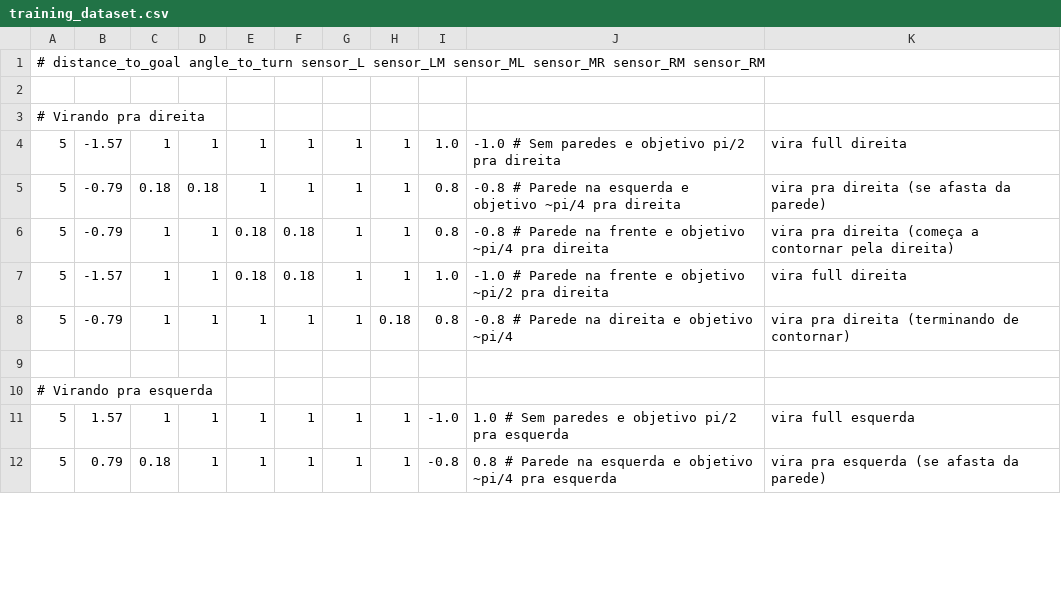
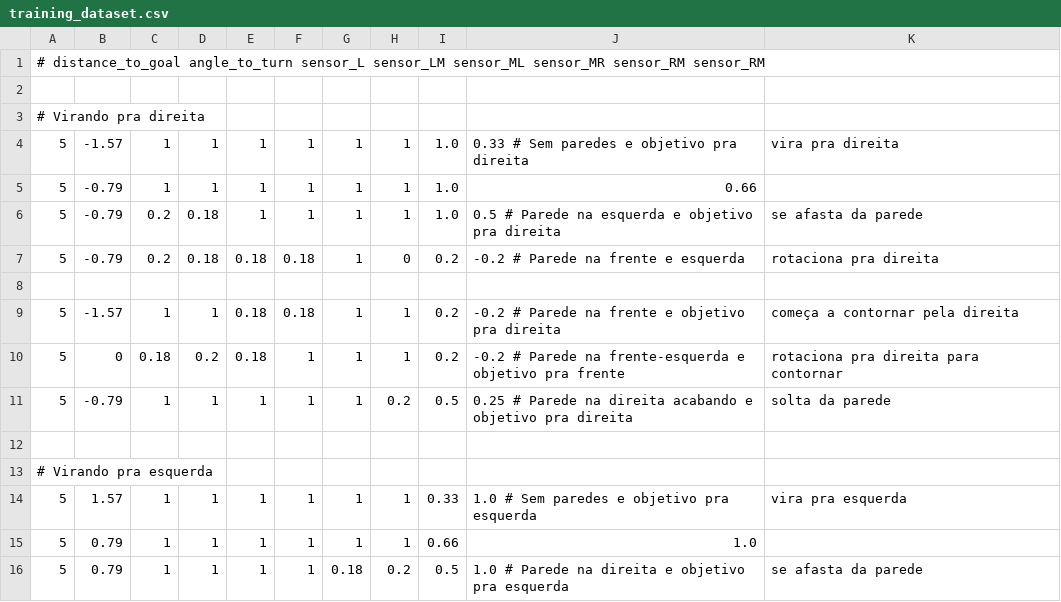
Before and after one commit to Linkskill/SI_neural_network, a CSV file: training_dataset.csv, drawn as a sheet; only a part is shown; the diff covers the shown part only.

```diff
--- a/training_dataset.csv
+++ b/training_dataset.csv
@@ -3,10 +3,14 @@
 # Virando pra direita
-5, -1.57, 1, 1, 1, 1, 1, 1, 1.0, -1.0        # Sem paredes e objetivo pi/2 pra direita , vira full direita
-5, -0.79, 0.18, 0.18, 1, 1, 1, 1, 0.8, -0.8  # Parede na esquerda e objetivo ~pi/4 pra direita, vira pra direita (se afasta da parede)
-5, -0.79, 1, 1, 0.18, 0.18, 1, 1, 0.8, -0.8  # Parede na frente e objetivo ~pi/4 pra direita, vira pra direita (começa a contornar pela direita)
-5, -1.57, 1, 1, 0.18, 0.18, 1, 1, 1.0, -1.0  # Parede na frente e objetivo ~pi/2 pra direita, vira full direita
-5, -0.79, 1, 1, 1, 1, 1, 0.18, 0.8, -0.8     # Parede na direita e objetivo ~pi/4, vira pra direita (terminando de contornar)
+5, -1.57, 1, 1, 1, 1, 1, 1, 1.0, 0.33        # Sem paredes e objetivo pra direita, vira pra direita
+5, -0.79, 1, 1, 1, 1, 1, 1, 1.0, 0.66
+5, -0.79, 0.2, 0.18, 1, 1, 1, 1, 1.0, 0.5         # Parede na esquerda e objetivo pra direita, se afasta da parede
+5, -0.79, 0.2, 0.18, 0.18, 0.18, 1, 0, 0.2, -0.2  # Parede na frente e esquerda, rotaciona pra direita
+
+5, -1.57, 1, 1, 0.18, 0.18, 1, 1, 0.2, -0.2 # Parede na frente e objetivo pra direita, começa a contornar pela direita
+5, 0, 0.18, 0.2, 0.18, 1, 1, 1, 0.2, -0.2   # Parede na frente-esquerda e objetivo pra frente, rotaciona pra direita para contornar
+5, -0.79, 1, 1, 1, 1, 1, 0.2, 0.5, 0.25     # Parede na direita acabando e objetivo pra direita, solta da parede
 
 # Virando pra esquerda
-5, 1.57, 1, 1, 1, 1, 1, 1, -1.0, 1.0         # Sem paredes e objetivo pi/2 pra esquerda , vira full esquerda
-5, 0.79, 0.18, 1, 1, 1, 1, 1, -0.8, 0.8        # Parede na esquerda e objetivo ~pi/4 pra esquerda, vira pra esquerda (se afasta da parede)
+5, 1.57, 1, 1, 1, 1, 1, 1, 0.33, 1.0        # Sem paredes e objetivo pra esquerda, vira pra esquerda
+5, 0.79, 1, 1, 1, 1, 1, 1, 0.66, 1.0
+5, 0.79, 1, 1, 1, 1, 0.18, 0.2, 0.5, 1.0         # Parede na direita e objetivo pra esquerda, se afasta da parede
```
Also changed, not shown: 9 added rows, 4 removed rows and 35 edited cells elsewhere in this file, 2 other files.
